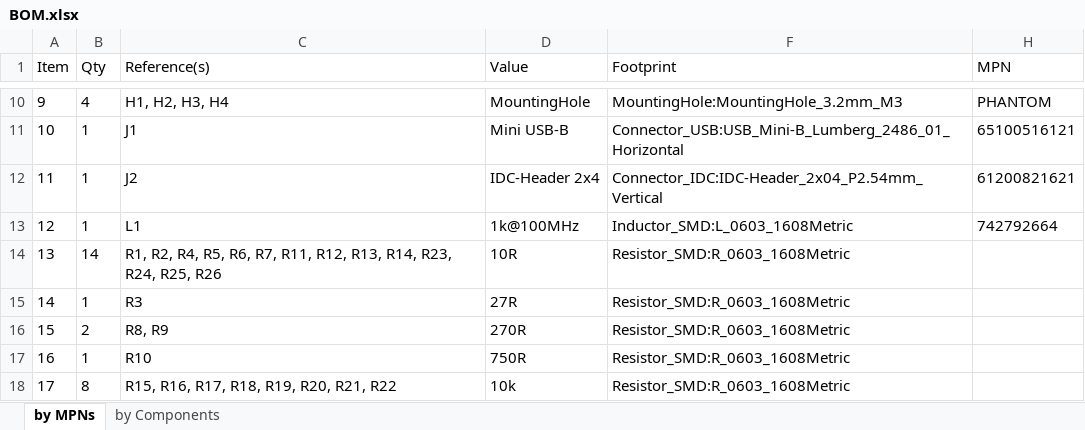
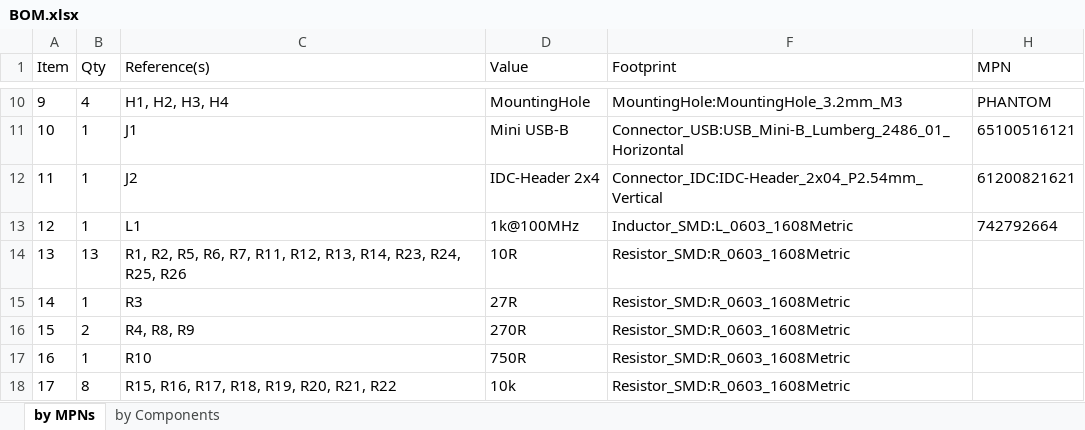
Before and after one commit to HobbyFactory/PCB-HWmonitor_DSPlink, an Excel workbook: bom/BOM.xlsx, sheet by MPNs, drawn as a sheet; only a part is shown, gaps mark what is left out; values as stored, in another font and other column widths than the file's, no borders; table styles not drawn; the diff names each change by its address in the sheet, - before the commit and + after, or states it on an @@ line.

```diff
--- a/bom/BOM.xlsx (sheet by MPNs)
+++ b/bom/BOM.xlsx (sheet by MPNs)
-B14 (Qty): 14
+B14 (Qty): 13
-C14 (Reference(s)): R1, R2, R4, R5, R6,…
+C14 (Reference(s)): R1, R2, R5, R6,…
-C16 (Reference(s)): R8, R9
+C16 (Reference(s)): R4, R8, R9
```
Also changed, not shown: 2 other files.
